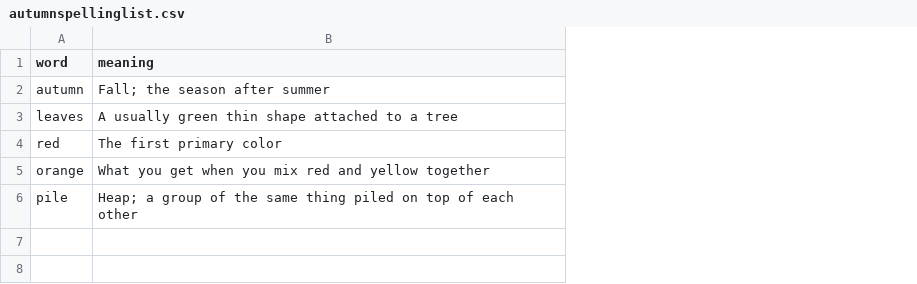
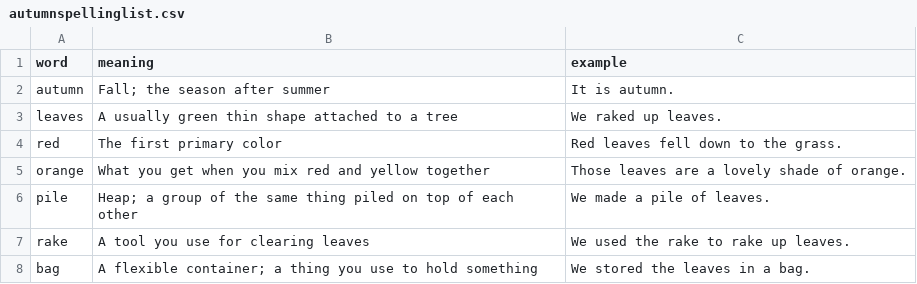
Before and after one commit to Brunozhon/BrunoCoin, a CSV file: _data/autumnspellinglist.csv, drawn as a sheet; the diff names each change by its address in the sheet, - before the commit and + after, or states it on an @@ line.

Commit message:
Update autumnspellinglist.csv

```diff
--- a/_data/autumnspellinglist.csv
+++ b/_data/autumnspellinglist.csv
+column C (example), rows 2-6: It is autumn. | We raked up leaves. | Red leaves fell down to the grass. | Those leaves are a lovely shade of orange. | We made a pile of leaves.
+row 7: rake | A tool you use for clearing leaves | We used the rake to rake up leaves.
+row 8: bag | A flexible container; a thing you use to hold something | We stored the leaves in a bag.
```
